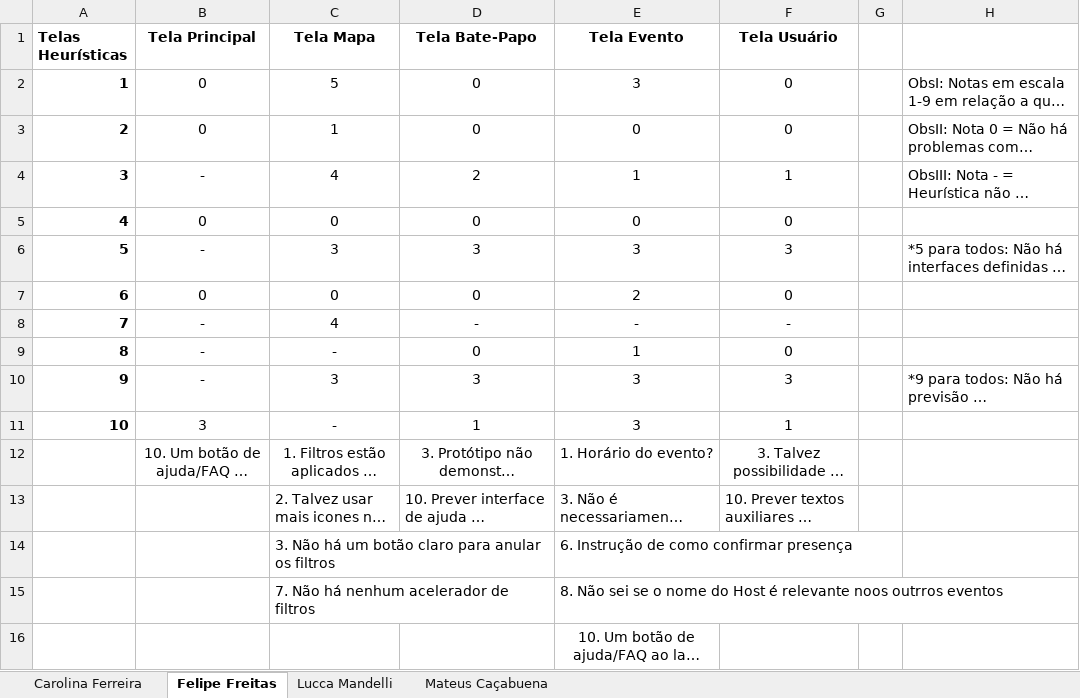
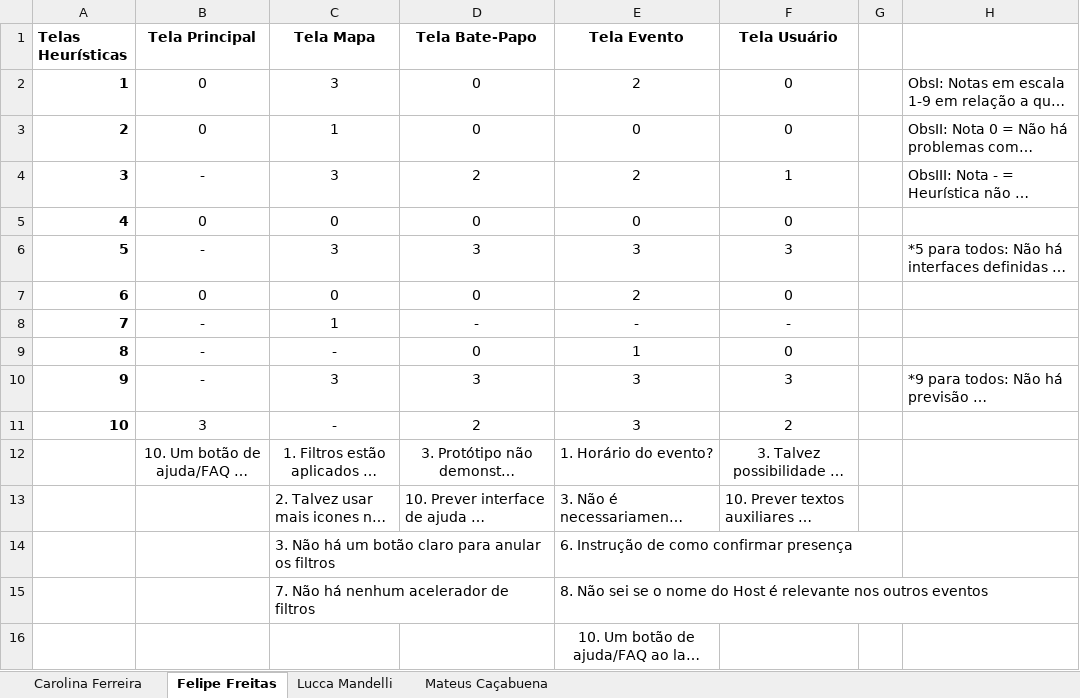
Before and after one commit to EngenhariaSoftwarePUCRS/Experiencia_do_Usuario, an Excel workbook: T3/AvaliacaoHeuristica.xlsx, sheet Felipe Freitas, drawn as a sheet; long unchanged cells end in …; values as stored, in another font and other column widths than the file's, no borders; the diff names each change by its address in the sheet, - before the commit and + after, or states it on an @@ line.

Commit message:
T3.2 Avaliação Heurística

```diff
--- a/T3/AvaliacaoHeuristica.xlsx (sheet Felipe Freitas)
+++ b/T3/AvaliacaoHeuristica.xlsx (sheet Felipe Freitas)
-C2 (Tela Mapa): 5
+C2 (Tela Mapa): 3
-E2 (Tela Evento): 3
+E2 (Tela Evento): 2
-C4 (Tela Mapa): 4
+C4 (Tela Mapa): 3
-E4 (Tela Evento): 1
+E4 (Tela Evento): 2
-C8 (Tela Mapa): 4
+C8 (Tela Mapa): 1
-D11 (Tela Bate-Papo): 1
+D11 (Tela Bate-Papo): 2
-F11 (Tela Usuário): 1
+F11 (Tela Usuário): 2
-E15 (Tela Evento): …é relevante noos outrros eventos
+E15 (Tela Evento): …é relevante nos outros eventos
```
